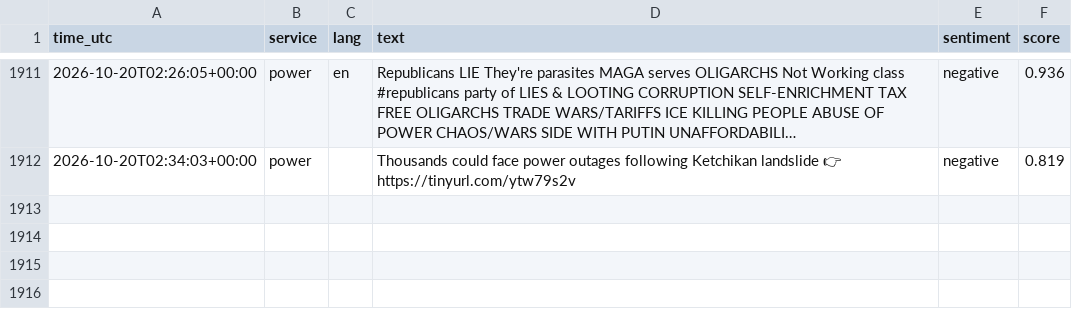
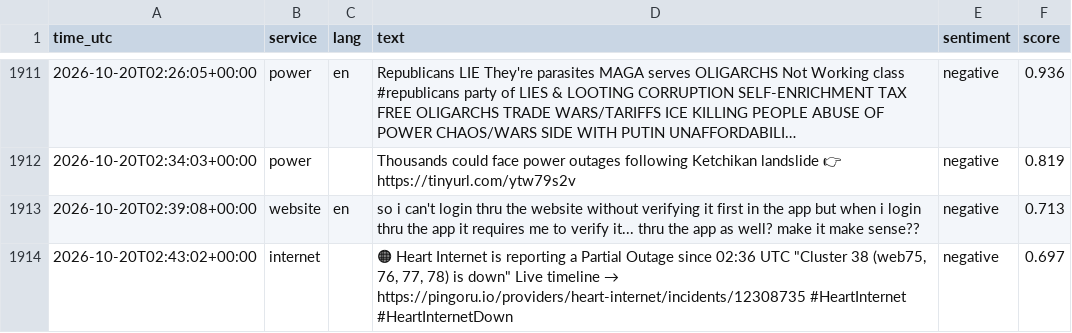
Before and after one commit to 8Y12N/ai4g-portfolio-Yazan_Nemo, a CSV file: Term 1/Week 6/hackathon/data/sentiment.csv, drawn as a sheet; only a part is shown, gaps mark what is left out; long unchanged cells end in …; the diff names each change by its address in the sheet, - before the commit and + after, or states it on an @@ line.

```diff
--- a/Term 1/Week 6/hackathon/data/sentiment.csv
+++ b/Term 1/Week 6/hackathon/data/sentiment.csv
+row 1913: 2026-10-20T02:39:08+00:00 | website | en | so i can't login thru the website without verifying it first in the app but when i login thru the app it requires me to verify it... thru the app as well? make it make sense?? | negative | 0.713
+row 1914: 2026-10-20T02:43:02+00:00 | internet |  | 🟠 Heart Internet is reporting a Partial Outage since 02:36 UTC "Cluster 38 (web75, 76, 77, 78) is down" Live timeline → https://pingoru.io/providers/heart-internet/incidents/12308735 #HeartInternet #HeartInternetDown | negative | 0.697
```
Also changed, not shown: Term 1/Week 6/hackathon/data/posts.csv, 1 other file.
